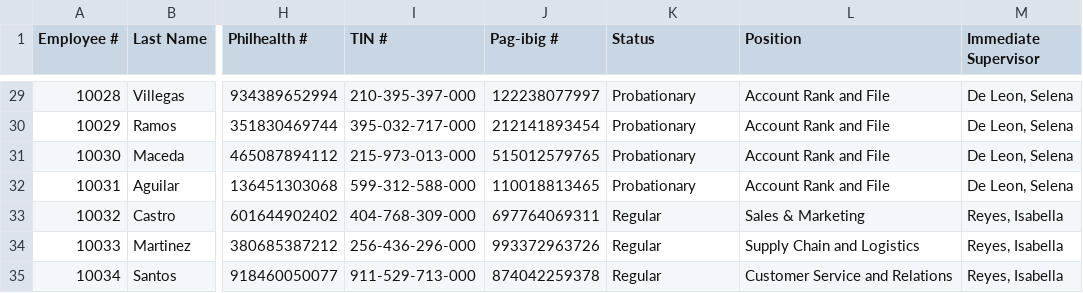
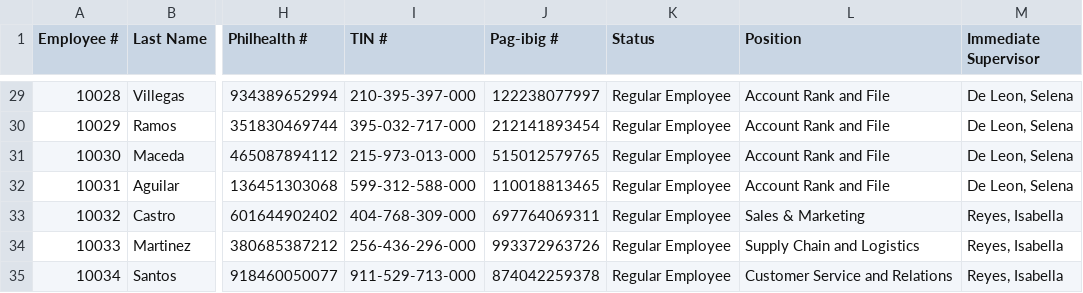
Before and after one commit to JoshuaSarmientoCode/OOP_MotorPHPayroll, a CSV file: data/MotorPH_Employee_Details.csv, drawn as a sheet; only a part is shown, gaps mark what is left out; the diff covers the shown part only; the diff names each change by its address in the sheet, - before the commit and + after, or states it on an @@ line.

```diff
--- a/data/MotorPH_Employee_Details.csv
+++ b/data/MotorPH_Employee_Details.csv
-K29:K32 (Status): Probationary
+K29:K32 (Status): Regular Employee
-K33:K35 (Status): Regular
+K33:K35 (Status): Regular Employee
```
Also changed, not shown: 28 edited cells elsewhere in this file, data/MotorPH_Attendance_Record.csv, data/payroll.csv, 32 other files.
